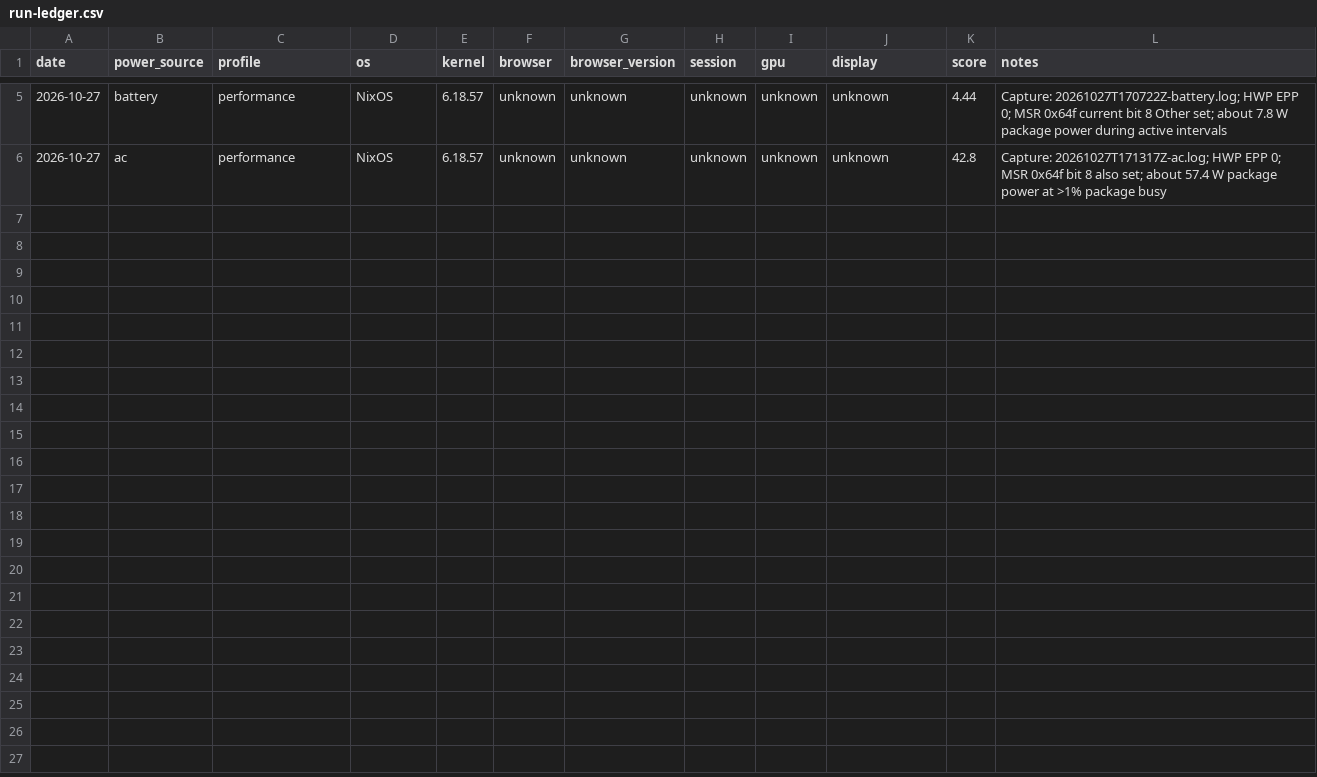
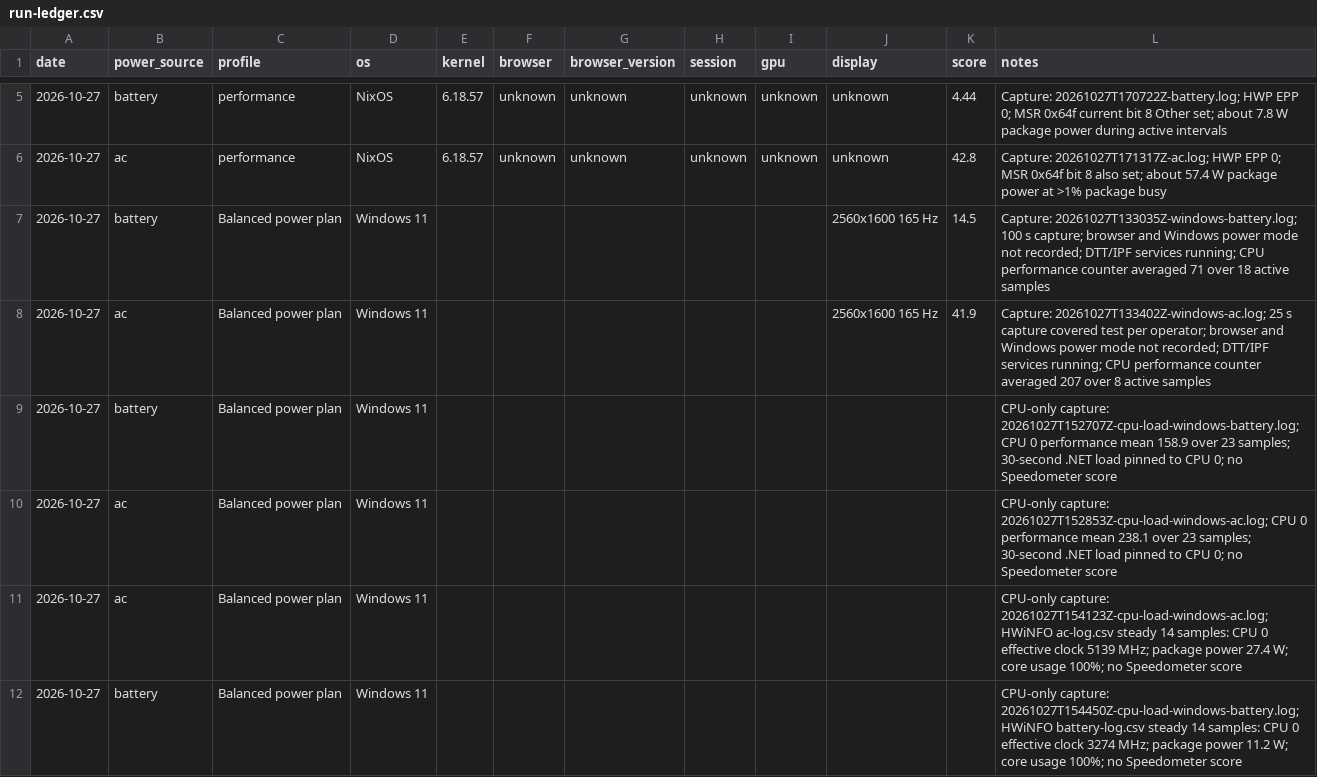
Before and after one commit to mert-kurttutan/speedometer-battery-investigation, a CSV file: results/run-ledger.csv, drawn as a sheet; only a part is shown, gaps mark what is left out.

```diff
--- a/results/run-ledger.csv
+++ b/results/run-ledger.csv
@@ -6 +6,7 @@ date,power_source,profile,os,kernel,browser,browser_version,session,gpu,display,
 2026-10-27,ac,performance,NixOS,6.18.57,unknown,unknown,unknown,unknown,unknown,42.8,"Capture: 20261027T171317Z-ac.log; HWP EPP 0; MSR 0x64f bit 8 also set; about 57.4 W package power at >1% package busy"
+2026-10-27,battery,Balanced power plan,Windows 11,,,,,,2560x1600 165 Hz,14.5,"Capture: 20261027T133035Z-windows-battery.log; 100 s capture; browser and Windows power mode not recorded; DTT/IPF services running; CPU performance counter averaged 71 over 18 active samples"
+2026-10-27,ac,Balanced power plan,Windows 11,,,,,,2560x1600 165 Hz,41.9,"Capture: 20261027T133402Z-windows-ac.log; 25 s capture covered test per operator; browser and Windows power mode not recorded; DTT/IPF services running; CPU performance counter averaged 207 over 8 active samples"
+2026-10-27,battery,Balanced power plan,Windows 11,,,,,,,,"CPU-only capture: 20261027T152707Z-cpu-load-windows-battery.log; CPU 0 performance mean 158.9 over 23 samples; 30-second .NET load pinned to CPU 0; no Speedometer score"
+2026-10-27,ac,Balanced power plan,Windows 11,,,,,,,,"CPU-only capture: 20261027T152853Z-cpu-load-windows-ac.log; CPU 0 performance mean 238.1 over 23 samples; 30-second .NET load pinned to CPU 0; no Speedometer score"
+2026-10-27,ac,Balanced power plan,Windows 11,,,,,,,,"CPU-only capture: 20261027T154123Z-cpu-load-windows-ac.log; HWiNFO ac-log.csv steady 14 samples: CPU 0 effective clock 5139 MHz; package power 27.4 W; core usage 100%; no Speedometer score"
+2026-10-27,battery,Balanced power plan,Windows 11,,,,,,,,"CPU-only capture: 20261027T154450Z-cpu-load-windows-battery.log; HWiNFO battery-log.csv steady 14 samples: CPU 0 effective clock 3274 MHz; package power 11.2 W; core usage 100%; no Speedometer score"
```
Also changed, not shown: 5 other files.
